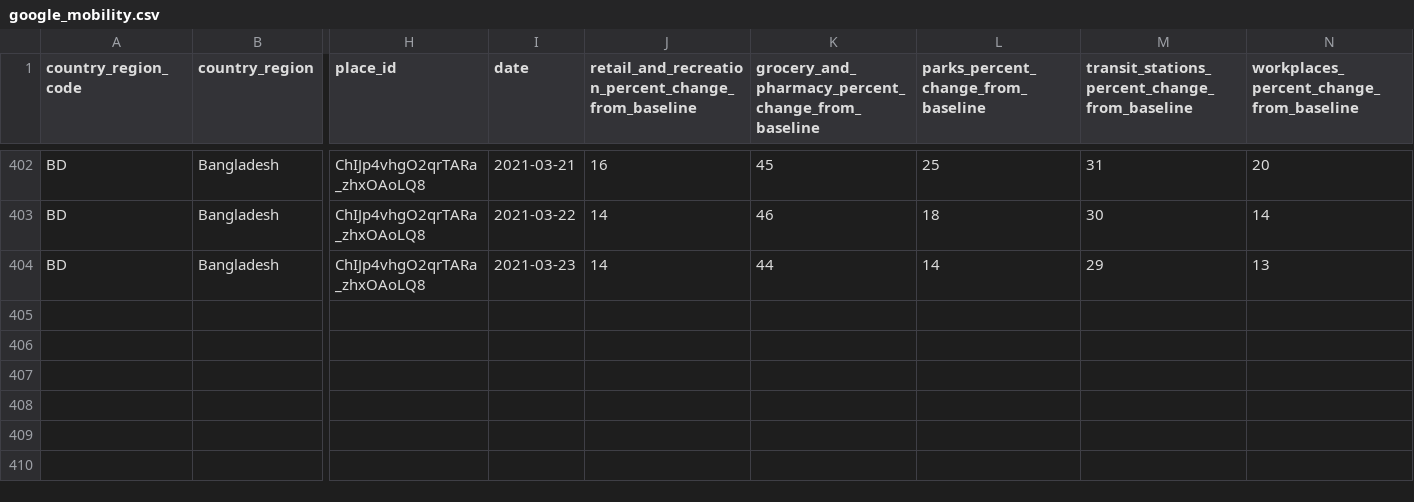
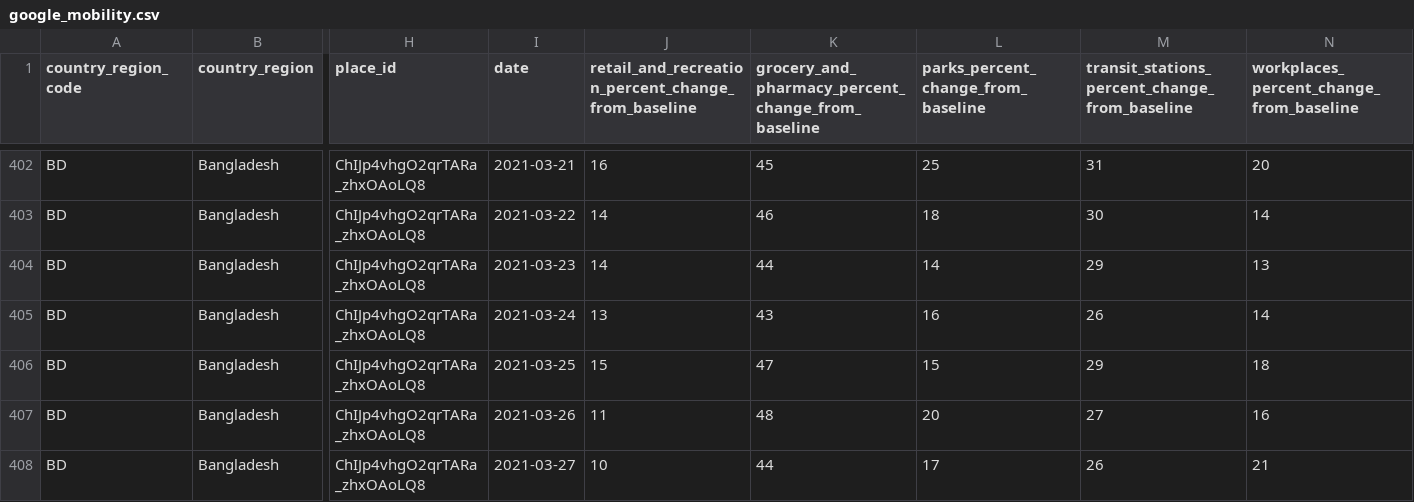
Before and after one commit to mjonyh/bd_herd_immunity, a CSV file: data/google_mobility.csv, drawn as a sheet; only a part is shown, gaps mark what is left out; rows hold the shown columns only; the diff names each change by its address in the sheet, - before the commit and + after, or states it on an @@ line.

```diff
--- a/data/google_mobility.csv
+++ b/data/google_mobility.csv
+row 405: BD | Bangladesh | ChIJp4vhgO2qrTARa_zhxOAoLQ8 | 2021-03-24 | 13 | 43 | 16 | 26 | 14
+row 406: BD | Bangladesh | ChIJp4vhgO2qrTARa_zhxOAoLQ8 | 2021-03-25 | 15 | 47 | 15 | 29 | 18
+row 407: BD | Bangladesh | ChIJp4vhgO2qrTARa_zhxOAoLQ8 | 2021-03-26 | 11 | 48 | 20 | 27 | 16
+row 408: BD | Bangladesh | ChIJp4vhgO2qrTARa_zhxOAoLQ8 | 2021-03-27 | 10 | 44 | 17 | 26 | 21
```
Also changed, not shown: data/Bangladesh_30_1.csv, data/Bangladesh_90_1.csv, 14 other files.
